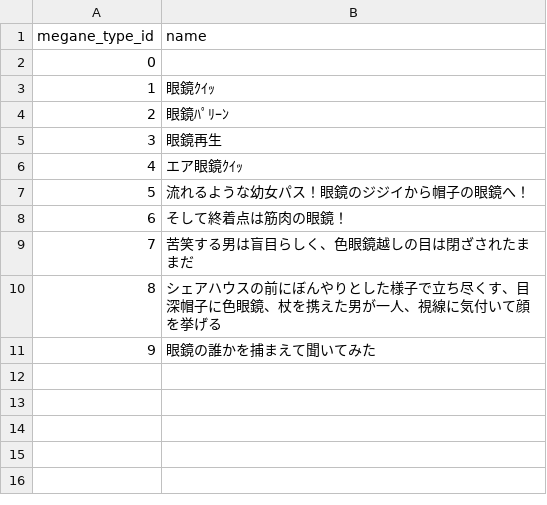
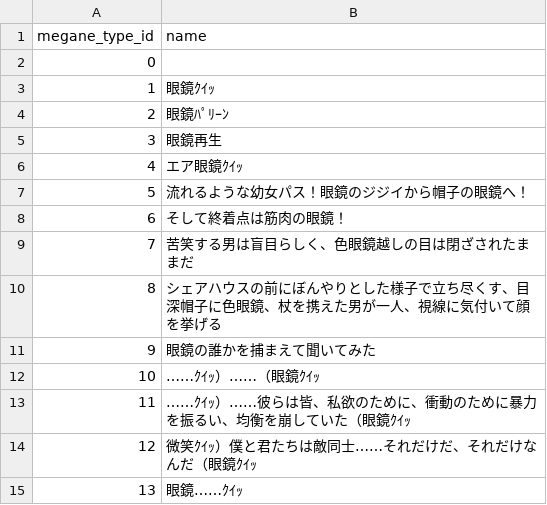
Before and after one commit to white-mns/yojouhan_1_parse, a CSV file: output/data/megane_type.csv, drawn as a sheet; the diff names each change by its address in the sheet, - before the commit and + after, or states it on an @@ line.

```diff
--- a/output/data/megane_type.csv
+++ b/output/data/megane_type.csv
+row 12: 10 | ……ｸｲｯ）……（眼鏡ｸｲｯ
+row 13: 11 | ……ｸｲｯ）……彼らは皆、私欲のために、衝動のために暴力を振るい、均衡を崩していた（眼鏡ｸｲｯ
+row 14: 12 | 微笑ｸｲｯ）僕と君たちは敵同士……それだけだ、それだけなんだ（眼鏡ｸｲｯ
+row 15: 13 | 眼鏡……ｸｲｯ
```
Also changed, not shown: 15 other files.
